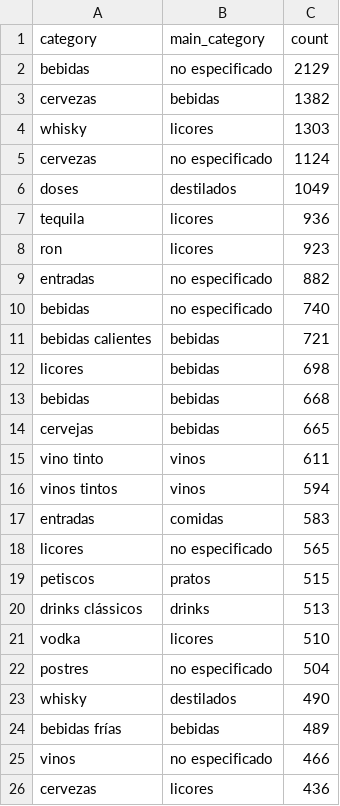
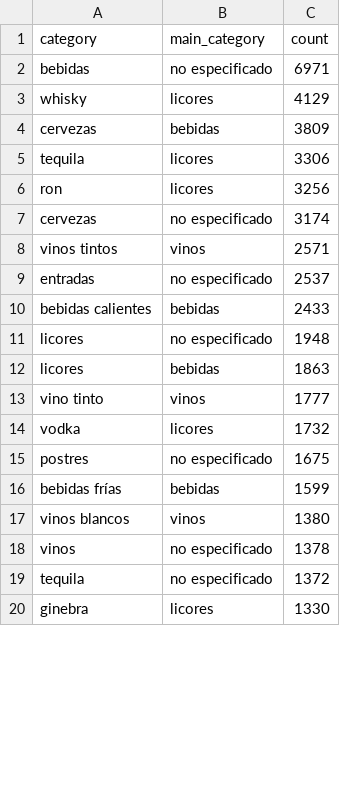
Before and after one commit to Danp06/Recolectar_Datos, a CSV file: reports/eda_cluvi/cooccurrences.csv, drawn as a sheet; only a part is shown; the diff covers the shown part only.

```diff
--- a/reports/eda_cluvi/cooccurrences.csv
+++ b/reports/eda_cluvi/cooccurrences.csv
@@ -1,26 +1,20 @@
 category,main_category,count
-bebidas,no especificado,2129
-cervezas,bebidas,1382
-whisky,licores,1303
-cervezas,no especificado,1124
-doses,destilados,1049
-tequila,licores,936
-ron,licores,923
-entradas,no especificado,882
-bebidas ,no especificado,740
-bebidas calientes,bebidas,721
-licores,bebidas,698
-bebidas ,bebidas,668
-cervejas,bebidas,665
-vino tinto,vinos,611
-vinos tintos,vinos,594
-entradas,comidas,583
-licores,no especificado,565
-petiscos,pratos,515
-drinks clássicos,drinks,513
-vodka,licores,510
-postres,no especificado,504
-whisky,destilados,490
-bebidas frías,bebidas,489
-vinos,no especificado,466
-cervezas,licores,436
+bebidas,no especificado,6971
+whisky,licores,4129
+cervezas,bebidas,3809
+tequila,licores,3306
+ron,licores,3256
+cervezas,no especificado,3174
+vinos tintos,vinos,2571
+entradas,no especificado,2537
+bebidas calientes,bebidas,2433
+licores,no especificado,1948
+licores,bebidas,1863
+vino tinto,vinos,1777
+vodka,licores,1732
+postres,no especificado,1675
+bebidas frías,bebidas,1599
+vinos blancos,vinos,1380
+vinos,no especificado,1378
+tequila,no especificado,1372
+ginebra,licores,1330
```
Also changed, not shown: 22 added rows, 16 removed rows and 11 edited cells elsewhere in this file, 51 other files.
